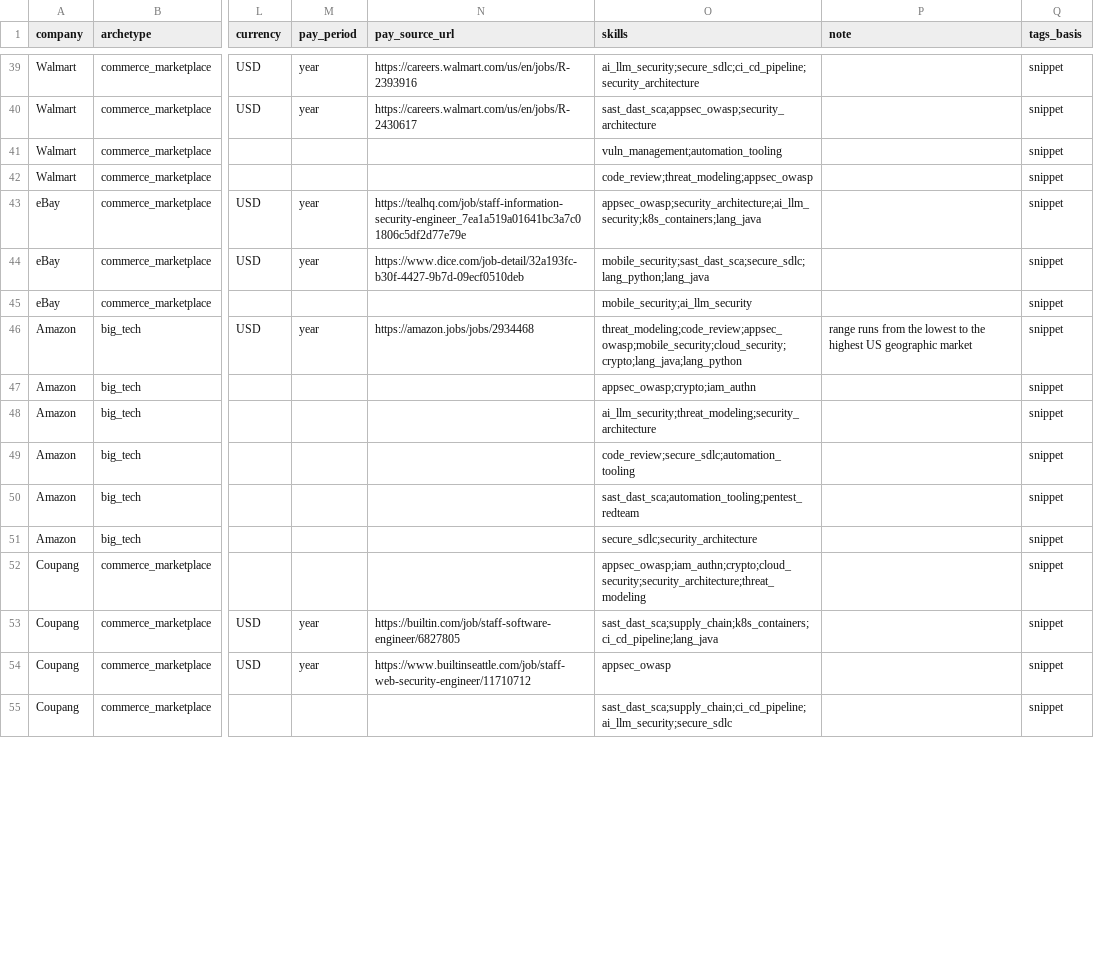
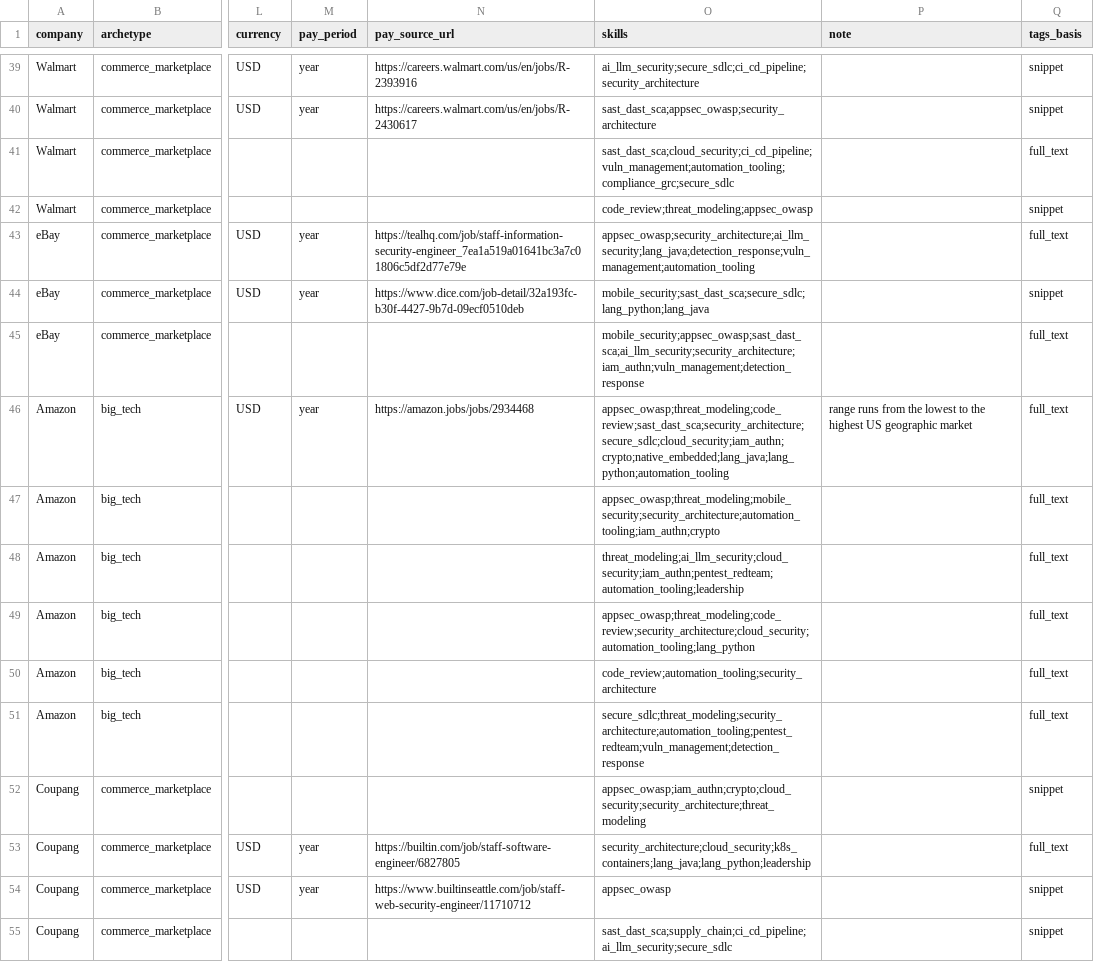
Before and after one commit to jassics/security-interview-labs, a CSV file: market-data/postings.csv, drawn as a sheet; only a part is shown, gaps mark what is left out; the diff covers the shown part only; the diff names each change by its address in the sheet, - before the commit and + after, or states it on an @@ line.

```diff
--- a/market-data/postings.csv
+++ b/market-data/postings.csv
-O41 (skills): vuln_management;automation_tooling
+O41 (skills): sast_dast_sca;cloud_security;ci_cd_pipeline;vuln_management;automation_tooling;compliance_grc;secure_sdlc
-Q41 (tags_basis): snippet
+Q41 (tags_basis): full_text
-O43 (skills): appsec_owasp;security_architecture;ai_llm_security;k8s_containers;lang_java
+O43 (skills): appsec_owasp;security_architecture;ai_llm_security;lang_java;detection_response;vuln_management;automation_tooling
-Q43 (tags_basis): snippet
+Q43 (tags_basis): full_text
-O45 (skills): mobile_security;ai_llm_security
+O45 (skills): mobile_security;appsec_owasp;sast_dast_sca;ai_llm_security;security_architecture;iam_authn;vuln_management;detection_response
-Q45:Q51 (tags_basis): snippet
+Q45:Q51 (tags_basis): full_text
-O46 (skills): threat_modeling;code_review;appsec_owasp;mobile_security;cloud_security;crypto;lang_java;lang_python
+O46 (skills): appsec_owasp;threat_modeling;code_review;sast_dast_sca;security_architecture;secure_sdlc;cloud_security;iam_authn;crypto;native_embedded;lang_java;lang_python;automation_tooling
-O47 (skills): appsec_owasp;crypto;iam_authn
+O47 (skills): appsec_owasp;threat_modeling;mobile_security;security_architecture;automation_tooling;iam_authn;crypto
-O48 (skills): ai_llm_security;threat_modeling;security_architecture
+O48 (skills): threat_modeling;ai_llm_security;cloud_security;iam_authn;pentest_redteam;automation_tooling;leadership
-O49 (skills): code_review;secure_sdlc;automation_tooling
+O49 (skills): appsec_owasp;threat_modeling;code_review;security_architecture;cloud_security;automation_tooling;lang_python
-O50 (skills): sast_dast_sca;automation_tooling;pentest_redteam
+O50 (skills): code_review;automation_tooling;security_architecture
-O51 (skills): secure_sdlc;security_architecture
+O51 (skills): secure_sdlc;threat_modeling;security_architecture;automation_tooling;pentest_redteam;vuln_management;detection_response
-O53 (skills): sast_dast_sca;supply_chain;k8s_containers;ci_cd_pipeline;lang_java
+O53 (skills): security_architecture;cloud_security;k8s_containers;lang_java;lang_python;leadership
-Q53 (tags_basis): snippet
+Q53 (tags_basis): full_text
```
Also changed, not shown: 70 edited cells elsewhere in this file, 1 other file.
